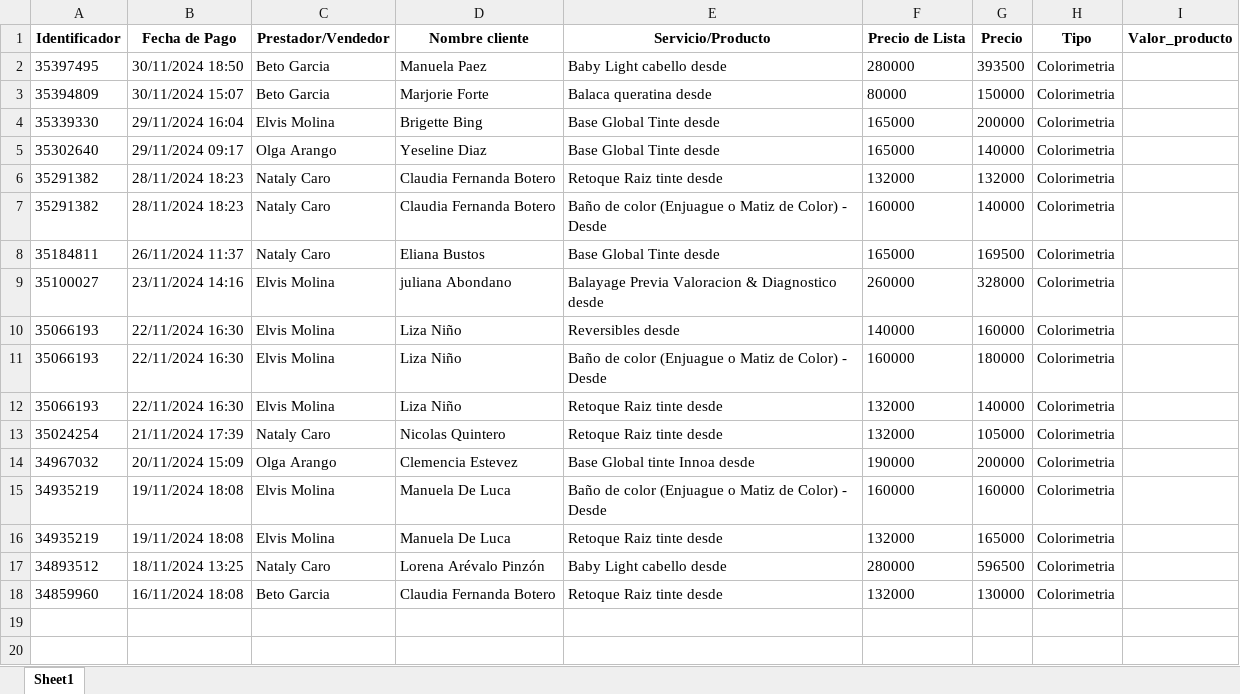
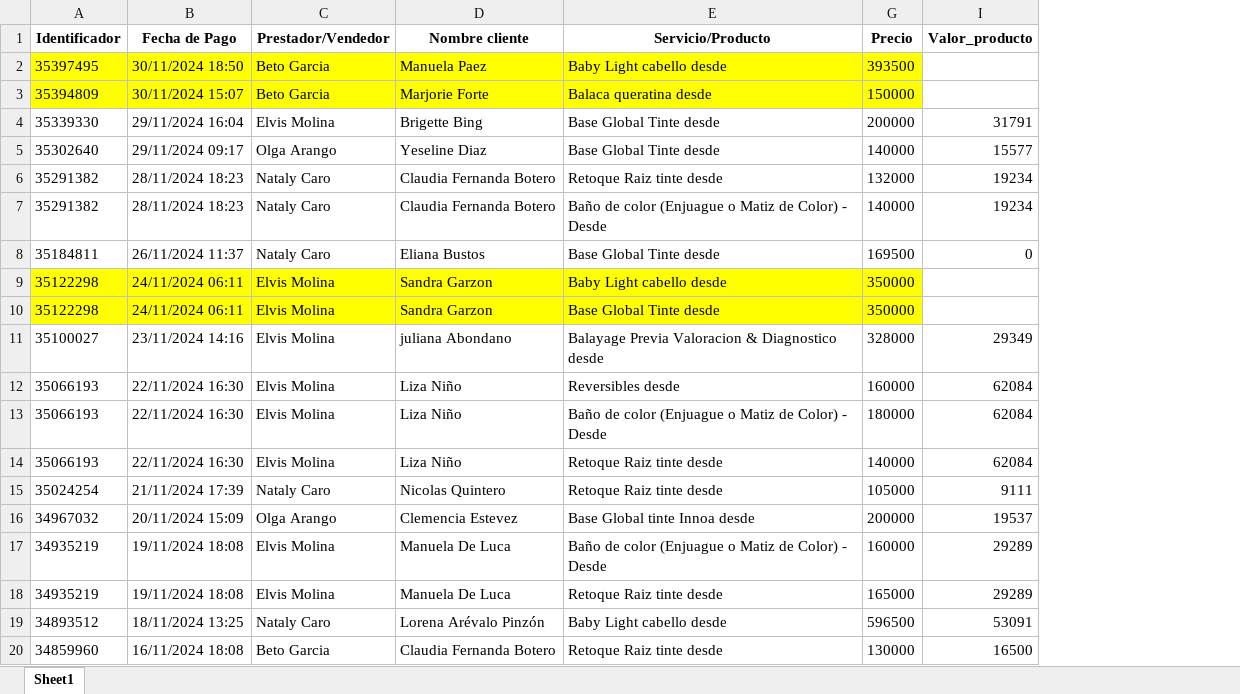
Before and after one commit to afarevalo/ForeverChic, an Excel workbook: 1. Ventas Mensuales/2. reporte_de_ventas_NOV_16_30 - Color.xlsx, sheet Sheet1, drawn as a sheet; values as stored, in another font and other column widths than the file's, no borders; removed rows and columns are numbered as before the commit, all else as after; the diff names each change by its address in the sheet, - before the commit and + after, or states it on an @@ line.

Commit message:
Ajustes a la Nomina 16 al 30 Nov
Nueva base de datos

```diff
--- a/1. Ventas Mensuales/2. reporte_de_ventas_NOV_16_30 - Color.xlsx (sheet Sheet1)
+++ b/1. Ventas Mensuales/2. reporte_de_ventas_NOV_16_30 - Color.xlsx (sheet Sheet1)
@@ column F (Precio de Lista) hidden, rows 2-18: 280000 | 80000 | 165000 | 165000 | 132000 | 160000 | 165000 | 260000 | 140000 | 160000 | 132000 | 132000 | 190000 | 160000 | 132000 | 280000 | 132000 @@
@@ column H (Tipo) hidden, rows 2-18: all Colorimetria @@
-A2:E3 fill: none
+A2:E3 fill: #FFFF00
-G2:G3 fill: none
+G2:G3 fill: #FFFF00
-I4 (Valor_producto): (empty)
+I4 (Valor_producto): 31791
-I5 (Valor_producto): (empty)
+I5 (Valor_producto): 15577
-I6:I7 (Valor_producto): (empty)
+I6:I7 (Valor_producto): 19234
-I8 (Valor_producto): (empty)
+I8 (Valor_producto): 0
+row 9: 35122298 | 24/11/2024 06:11 | Elvis Molina | Sandra Garzon | Baby Light cabello desde | 350000
+row 10: 35122298 | 24/11/2024 06:11 | Elvis Molina | Sandra Garzon | Base Global Tinte desde | 350000
-I11 (Valor_producto): (empty)
+I11 (Valor_producto): 29349
-I12:I14 (Valor_producto): (empty)
+I12:I14 (Valor_producto): 62084
-I15 (Valor_producto): (empty)
+I15 (Valor_producto): 9111
-I16 (Valor_producto): (empty)
+I16 (Valor_producto): 19537
-I17:I18 (Valor_producto): (empty)
+I17:I18 (Valor_producto): 29289
-I19 (Valor_producto): (empty)
+I19 (Valor_producto): 53091
-I20 (Valor_producto): (empty)
+I20 (Valor_producto): 16500
```
Also changed, not shown: hidden cells, 0. Nomina/Info.xlsx, 1. Ventas Mensuales/2. reporte_de_ventas_NOV_16_30.xlsx, 5 other files.
